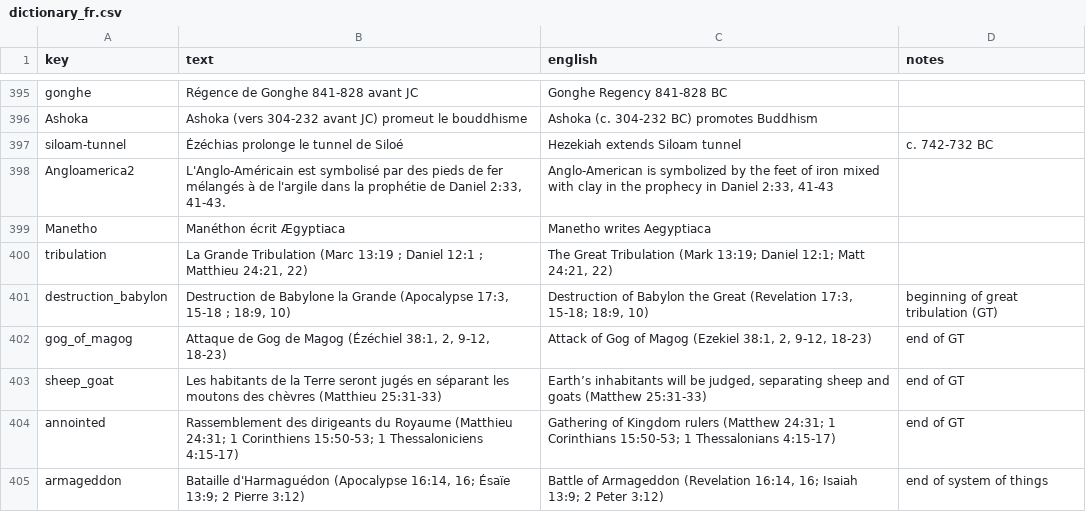
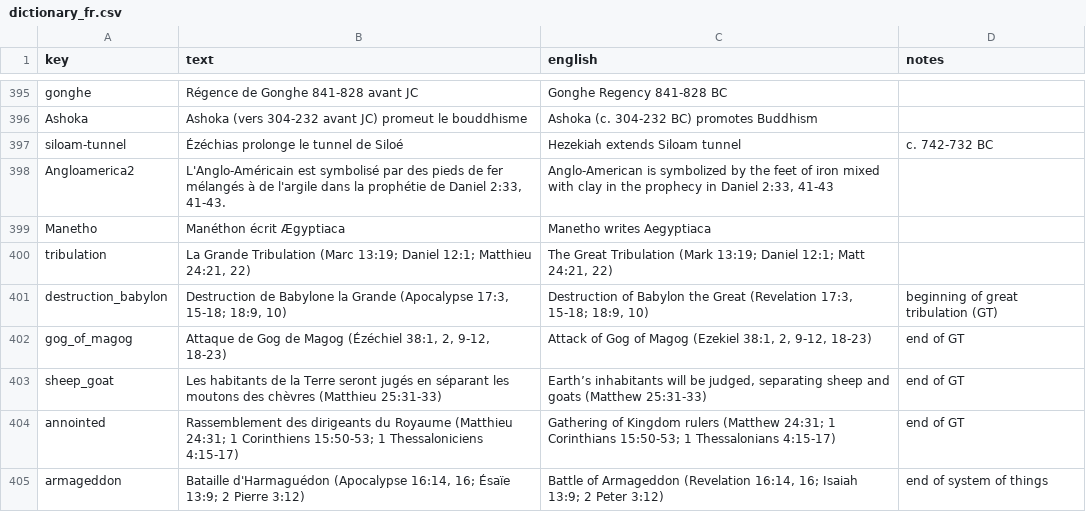
Before and after one commit to kreier/timeline, a CSV file: db/dictionary_fr.csv, drawn as a sheet; only a part is shown, gaps mark what is left out; the diff covers the shown part only.

```diff
--- a/db/dictionary_fr.csv
+++ b/db/dictionary_fr.csv
@@ -399,4 +399,4 @@ Angloamerica2,"L'Anglo-Américain est symbolisé par des pieds de fer mélangés
 Manetho,Manéthon écrit Ægyptiaca,Manetho writes Aegyptiaca,
-tribulation,"La Grande Tribulation (Marc 13:19 ; Daniel 12:1 ; Matthieu 24:21, 22)","The Great Tribulation (Mark 13:19; Daniel 12:1; Matt 24:21, 22)",
-destruction_babylon,"Destruction de Babylone la Grande (Apocalypse 17:3, 15-18 ; 18:9, 10)","Destruction of Babylon the Great (Revelation 17:3, 15-18; 18:9, 10)",beginning of great tribulation (GT)
+tribulation,"La Grande Tribulation (Marc 13:19; Daniel 12:1; Matthieu 24:21, 22)","The Great Tribulation (Mark 13:19; Daniel 12:1; Matt 24:21, 22)",
+destruction_babylon,"Destruction de Babylone la Grande (Apocalypse 17:3, 15-18; 18:9, 10)","Destruction of Babylon the Great (Revelation 17:3, 15-18; 18:9, 10)",beginning of great tribulation (GT)
 gog_of_magog,"Attaque de Gog de Magog (Ézéchiel 38:1, 2, 9-12, 18-23)","Attack of Gog of Magog (Ezekiel 38:1, 2, 9-12, 18-23)",end of GT
```
Also changed, not shown: 14 edited cells elsewhere in this file, db/dictionary_ja.csv.
